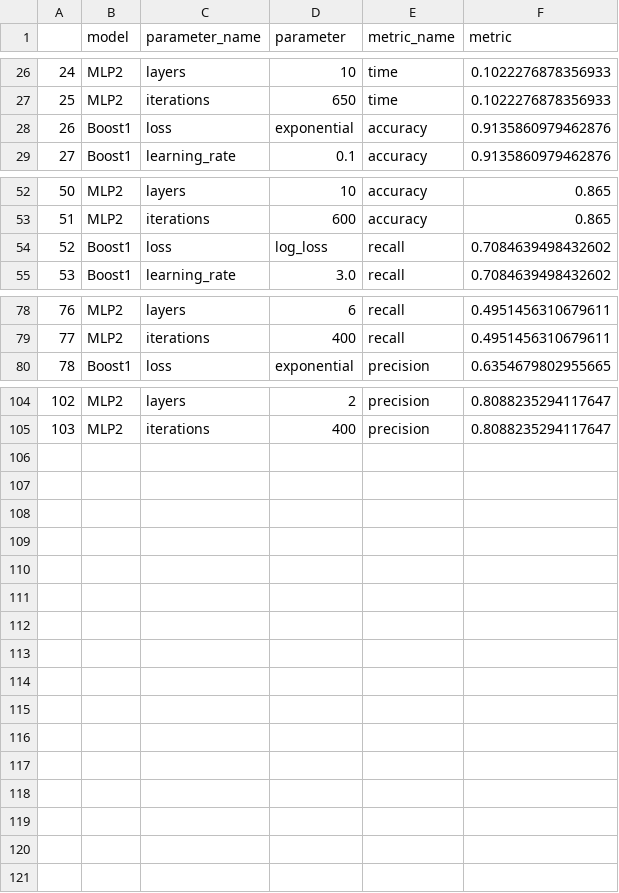
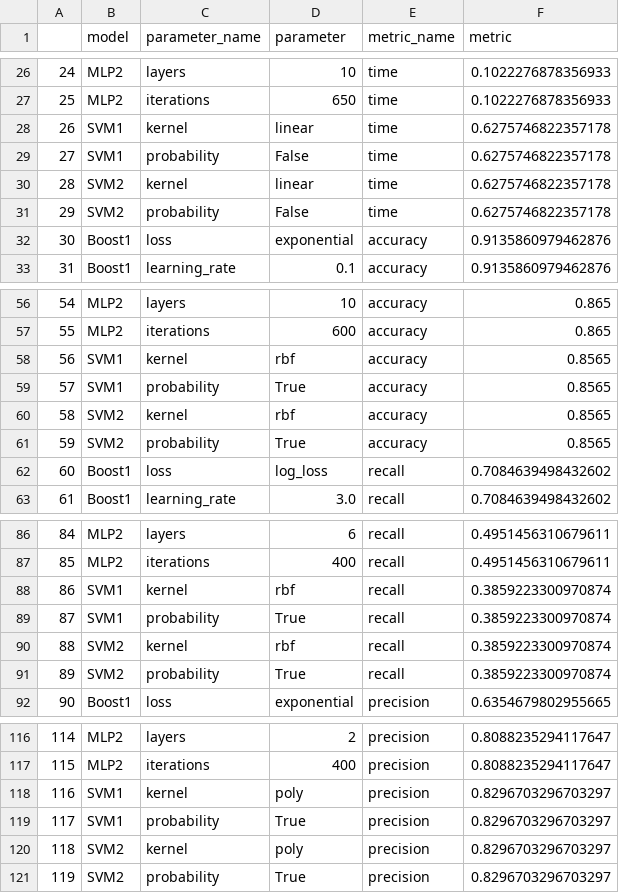
Before and after one commit to cmbfuqua/GT_Machine_Learning, a CSV file: Assignment-1/best_metrics_parameters.csv, drawn as a sheet; only a part is shown, gaps mark what is left out; addresses are those after the commit; the diff names each change by its address in the sheet, - before the commit and + after, or states it on an @@ line.

```diff
--- a/Assignment-1/best_metrics_parameters.csv
+++ b/Assignment-1/best_metrics_parameters.csv
+row 28: 26 | SVM1 | kernel | linear | time | 0.6275746822357178
+row 29: 27 | SVM1 | probability | False | time | 0.6275746822357178
+row 30: 28 | SVM2 | kernel | linear | time | 0.6275746822357178
+row 31: 29 | SVM2 | probability | False | time | 0.6275746822357178
@@ column A renumbered between rows 32 and 117 @@
+row 58: 56 | SVM1 | kernel | rbf | accuracy | 0.8565
+row 59: 57 | SVM1 | probability | True | accuracy | 0.8565
+row 60: 58 | SVM2 | kernel | rbf | accuracy | 0.8565
+row 61: 59 | SVM2 | probability | True | accuracy | 0.8565
+row 88: 86 | SVM1 | kernel | rbf | recall | 0.3859223300970874
+row 89: 87 | SVM1 | probability | True | recall | 0.3859223300970874
+row 90: 88 | SVM2 | kernel | rbf | recall | 0.3859223300970874
+row 91: 89 | SVM2 | probability | True | recall | 0.3859223300970874
+row 118: 116 | SVM1 | kernel | poly | precision | 0.8296703296703297
+row 119: 117 | SVM1 | probability | True | precision | 0.8296703296703297
+row 120: 118 | SVM2 | kernel | poly | precision | 0.8296703296703297
+row 121: 119 | SVM2 | probability | True | precision | 0.8296703296703297
```
Also changed, not shown: 9 other files.
